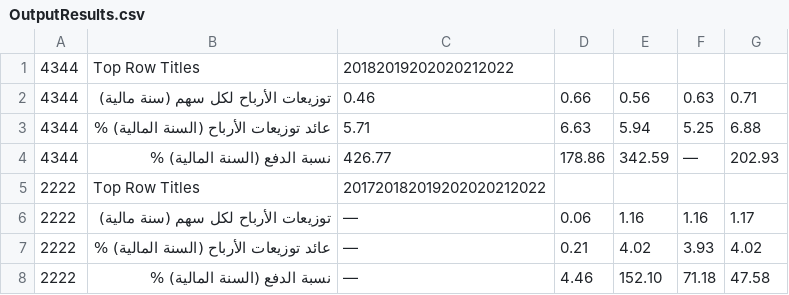
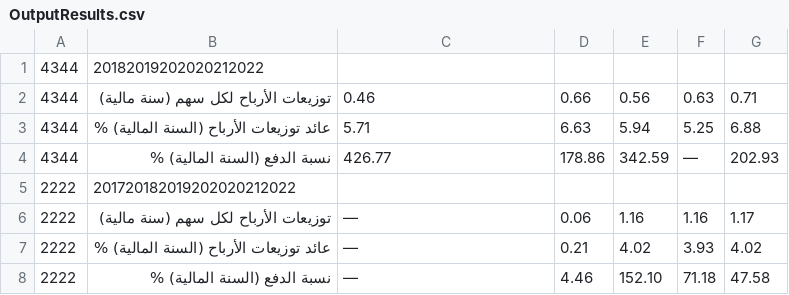
Before and after one commit to SoloSaudiDeveloper/shares, a CSV file: OutputResults.csv, drawn as a sheet.

Commit message:
Update output CSV file and percentage

```diff
--- a/OutputResults.csv
+++ b/OutputResults.csv
@@ -1,2 +1,2 @@
-4344,Top Row Titles,20182019202020212022
+4344,20182019202020212022
 4344,توزيعات الأرباح لكل سهم (سنة مالية),0.46,0.66,0.56,0.63,0.71
@@ -4,3 +4,3 @@
 4344,نسبة الدفع (السنة المالية) %,426.77,178.86,342.59,—,202.93
-2222,Top Row Titles,201720182019202020212022
+2222,201720182019202020212022
 2222,توزيعات الأرباح لكل سهم (سنة مالية),—,0.06,1.16,1.16,1.17
```
